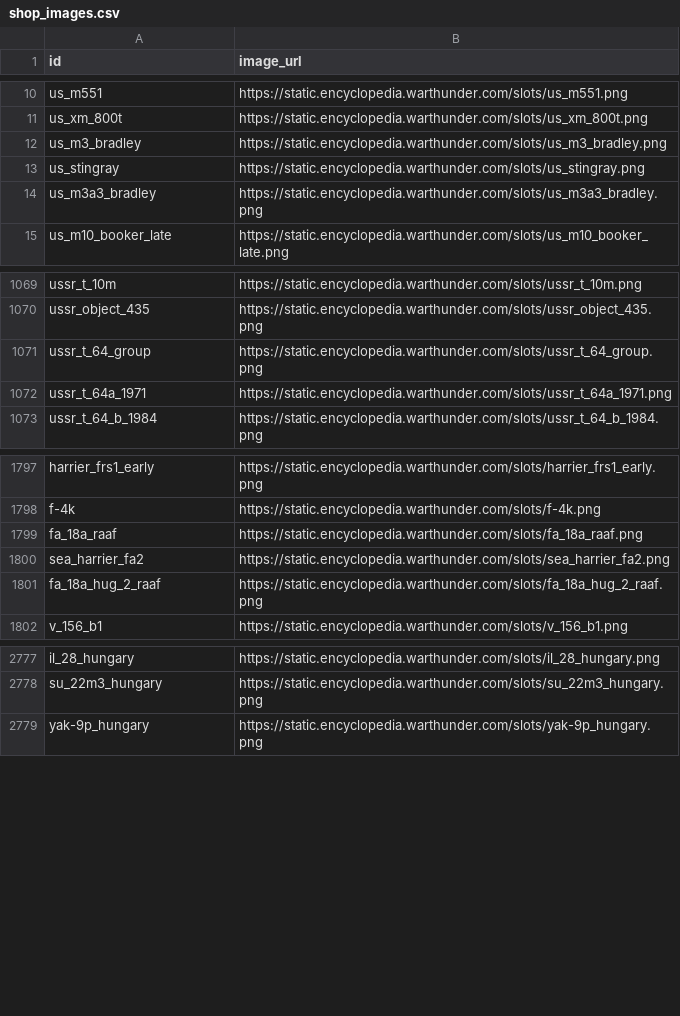
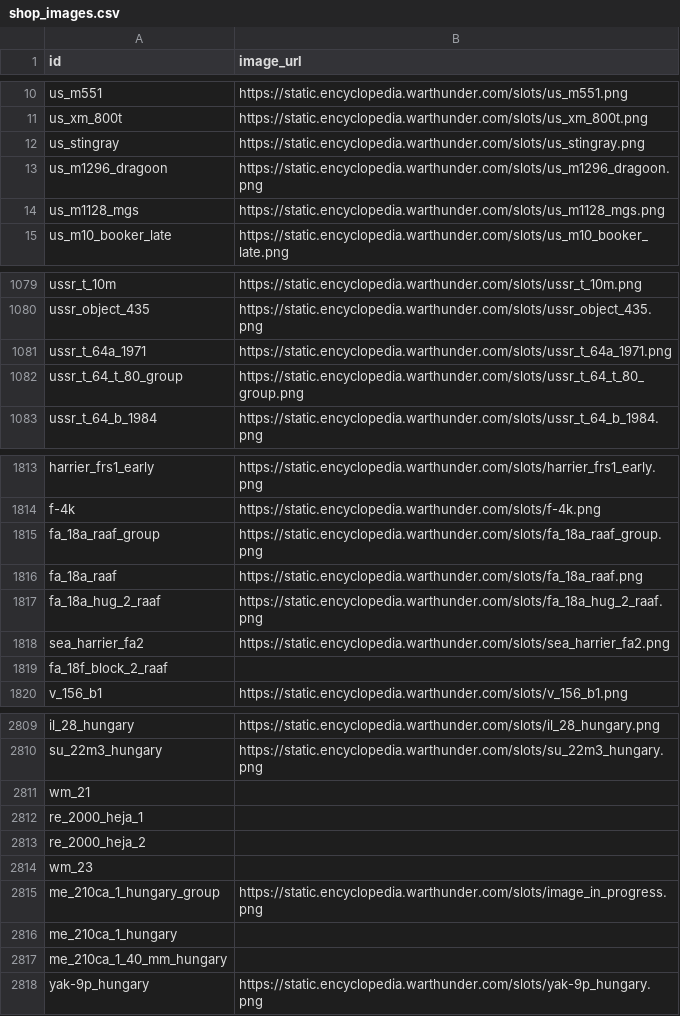
Before and after one commit to Muxomor/wt_datamine_parser_py, a CSV file: shop_images.csv, drawn as a sheet; only a part is shown, gaps mark what is left out; the diff covers the shown part only.

```diff
--- a/shop_images.csv
+++ b/shop_images.csv
@@ -11,5 +11,5 @@ us_m551,https://static.encyclopedia.warthunder.com/slots/us_m551.png
 us_xm_800t,https://static.encyclopedia.warthunder.com/slots/us_xm_800t.png
-us_m3_bradley,https://static.encyclopedia.warthunder.com/slots/us_m3_bradley.png
 us_stingray,https://static.encyclopedia.warthunder.com/slots/us_stingray.png
-us_m3a3_bradley,https://static.encyclopedia.warthunder.com/slots/us_m3a3_bradley.png
+us_m1296_dragoon,https://static.encyclopedia.warthunder.com/slots/us_m1296_dragoon.png
+us_m1128_mgs,https://static.encyclopedia.warthunder.com/slots/us_m1128_mgs.png
 us_m10_booker_late,https://static.encyclopedia.warthunder.com/slots/us_m10_booker_late.png
@@ -1070,4 +1080,4 @@ ussr_t_10m,https://static.encyclopedia.warthunder.com/slots/ussr_t_10m.png
 ussr_object_435,https://static.encyclopedia.warthunder.com/slots/ussr_object_435.png
-ussr_t_64_group,https://static.encyclopedia.warthunder.com/slots/ussr_t_64_group.png
 ussr_t_64a_1971,https://static.encyclopedia.warthunder.com/slots/ussr_t_64a_1971.png
+ussr_t_64_t_80_group,https://static.encyclopedia.warthunder.com/slots/ussr_t_64_t_80_group.png
 ussr_t_64_b_1984,https://static.encyclopedia.warthunder.com/slots/ussr_t_64_b_1984.png
@@ -1798,5 +1814,7 @@ harrier_frs1_early,https://static.encyclopedia.warthunder.com/slots/harrier_frs1
 f-4k,https://static.encyclopedia.warthunder.com/slots/f-4k.png
+fa_18a_raaf_group,https://static.encyclopedia.warthunder.com/slots/fa_18a_raaf_group.png
 fa_18a_raaf,https://static.encyclopedia.warthunder.com/slots/fa_18a_raaf.png
-sea_harrier_fa2,https://static.encyclopedia.warthunder.com/slots/sea_harrier_fa2.png
 fa_18a_hug_2_raaf,https://static.encyclopedia.warthunder.com/slots/fa_18a_hug_2_raaf.png
+sea_harrier_fa2,https://static.encyclopedia.warthunder.com/slots/sea_harrier_fa2.png
+fa_18f_block_2_raaf,
 v_156_b1,https://static.encyclopedia.warthunder.com/slots/v_156_b1.png
@@ -2778,2 +2810,9 @@ il_28_hungary,https://static.encyclopedia.warthunder.com/slots/il_28_hungary.png
 su_22m3_hungary,https://static.encyclopedia.warthunder.com/slots/su_22m3_hungary.png
+wm_21,
+re_2000_heja_1,
+re_2000_heja_2,
+wm_23,
+me_210ca_1_hungary_group,https://static.encyclopedia.warthunder.com/slots/image_in_progress.png
+me_210ca_1_hungary,
+me_210ca_1_40_mm_hungary,
 yak-9p_hungary,https://static.encyclopedia.warthunder.com/slots/yak-9p_hungary.png
```
Also changed, not shown: 40 added rows and 8 moved rows elsewhere in this file, dependencies.csv, localization.csv, 12 other files.
